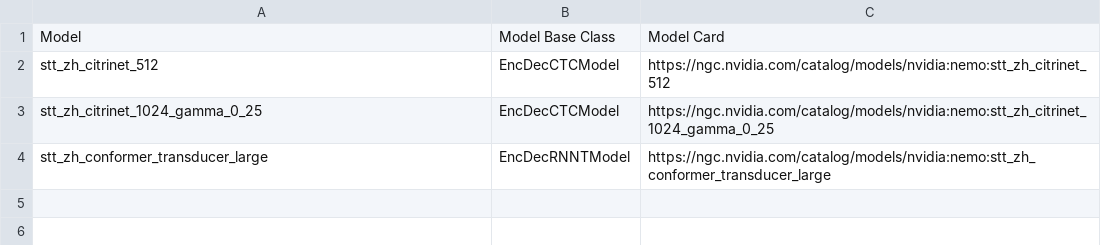
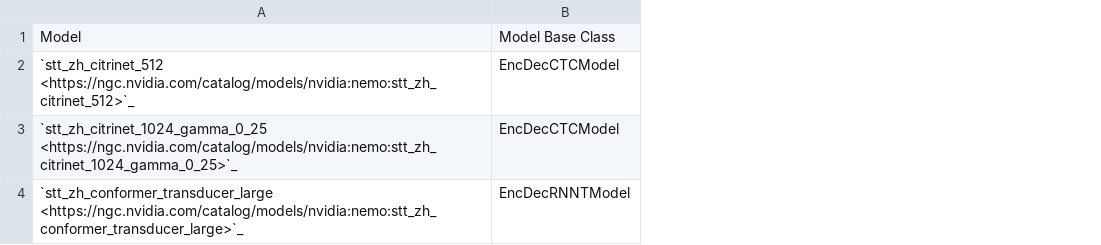
Before and after one commit to NVIDIA-NeMo/NeMo, a CSV file: docs/source/asr/data/benchmark_zh.csv, drawn as a sheet; the diff names each change by its address in the sheet, - before the commit and + after, or states it on an @@ line.

```diff
--- a/docs/source/asr/data/benchmark_zh.csv
+++ b/docs/source/asr/data/benchmark_zh.csv
-column C, rows 1-4: Model Card | https://ngc.nvidia.com/catalog/models/nvidia:nemo:stt_zh_citrinet_512 | https://ngc.nvidia.com/catalog/models/nvidia:nemo:stt_zh_citrinet_1024_gamma_0_25 | https://ngc.nvidia.com/catalog/models/nvidia:nemo:stt_zh_conformer_transducer_large
-A2: stt_zh_citrinet_512
+A2: `stt_zh_citrinet_512 <https://ngc.nvidia.com/catalog/models/nvidia:nemo:stt_zh_citrinet_512>`_
-A3: stt_zh_citrinet_1024_gamma_0_25
+A3: `stt_zh_citrinet_1024_gamma_0_25 <https://ngc.nvidia.com/catalog/models/nvidia:nemo:stt_zh_citrinet_1024_gamma_0_25>`_
-A4: stt_zh_conformer_transducer_large
+A4: `stt_zh_conformer_transducer_large <https://ngc.nvidia.com/catalog/models/nvidia:nemo:stt_zh_conformer_transducer_large>`_
```
Also changed, not shown: docs/source/asr/data/benchmark_code_switching.csv, docs/source/asr/data/benchmark_rw.csv, 14 other files.
